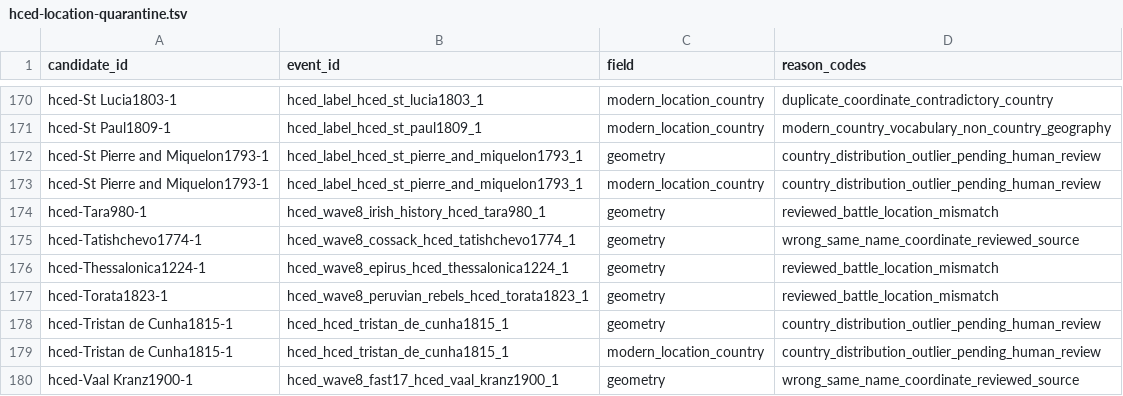
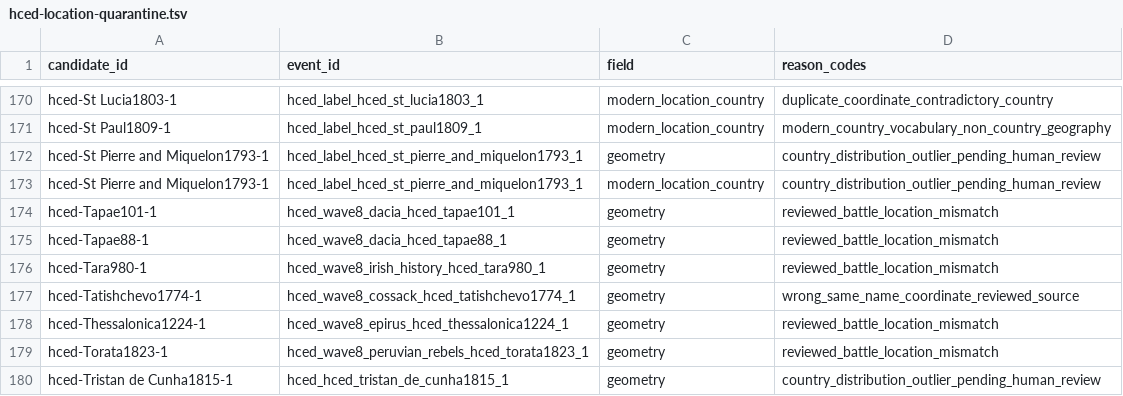
Before and after one commit to TylerJForstrom/Military-ELO-System, a TSV file: data/policy/hced-location-quarantine.tsv, drawn as a sheet; only a part is shown, gaps mark what is left out; the shorter side is filled out with more unchanged rows.

Commit message:
Promote audited Dacian campaigns

```diff
--- a/data/policy/hced-location-quarantine.tsv
+++ b/data/policy/hced-location-quarantine.tsv
@@ -173,2 +173,4 @@ hced-St Pierre and Miquelon1793-1	hced_label_hced_st_pierre_and_miquelon1793_1	g
 hced-St Pierre and Miquelon1793-1	hced_label_hced_st_pierre_and_miquelon1793_1	modern_location_country	country_distribution_outlier_pending_human_review
+hced-Tapae101-1	hced_wave8_dacia_hced_tapae101_1	geometry	reviewed_battle_location_mismatch
+hced-Tapae88-1	hced_wave8_dacia_hced_tapae88_1	geometry	reviewed_battle_location_mismatch
 hced-Tara980-1	hced_wave8_irish_history_hced_tara980_1	geometry	reviewed_battle_location_mismatch
```
Also changed, not shown: 7 other files.
